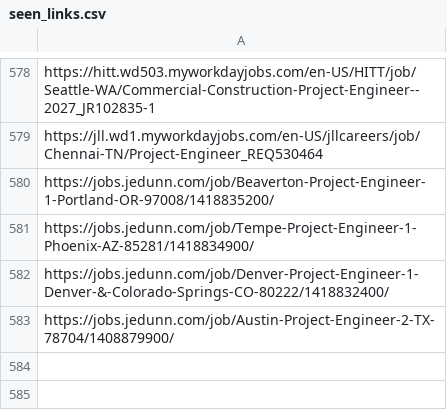
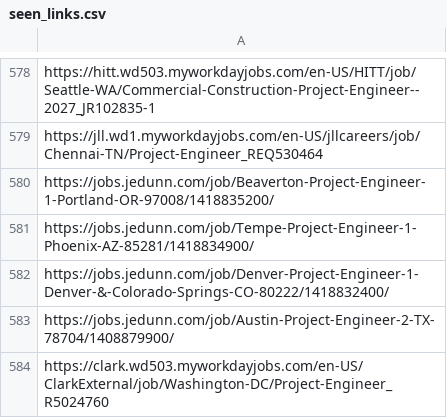
Before and after one commit to sandeepreddy46-max/Jobscrapper, a CSV file: seen_links.csv, drawn as a sheet; only a part is shown, gaps mark what is left out; the diff names each change by its address in the sheet, - before the commit and + after, or states it on an @@ line.

```diff
--- a/seen_links.csv
+++ b/seen_links.csv
+row 584: https://clark.wd503.myworkdayjobs.com/en-US/ClarkExternal/job/Washington-DC/Project-Engineer_R5024760
```
Also changed, not shown: current_jobs.csv, source_health.csv, 3 other files.
